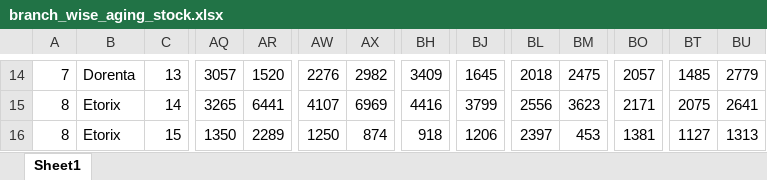
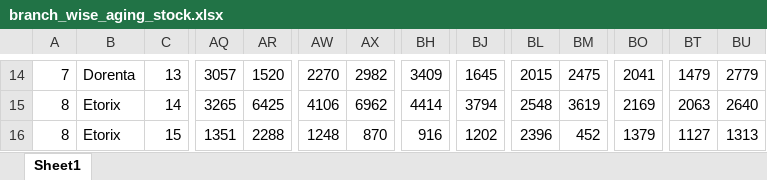
Before and after one commit to RoyelBee/GPM_new, an Excel workbook: Data/branch_wise_aging_stock.xlsx, sheet Sheet1, drawn as a sheet; only a part is shown, gaps mark what is left out; values as stored, in another font and other column widths than the file's, no borders; the diff covers the shown part only; the diff names each change by its address in the sheet, - before the commit and + after, or states it on an @@ line.

```diff
--- a/Data/branch_wise_aging_stock.xlsx (sheet Sheet1)
+++ b/Data/branch_wise_aging_stock.xlsx (sheet Sheet1)
-AW14: 2276
+AW14: 2270
-BL14: 2018
+BL14: 2015
-BO14: 2057
+BO14: 2041
-BT14: 1485
+BT14: 1479
-AR15: 6441
+AR15: 6425
-AW15: 4107
+AW15: 4106
-AX15: 6969
+AX15: 6962
-BH15: 4416
+BH15: 4414
-BJ15: 3799
+BJ15: 3794
-BL15: 2556
+BL15: 2548
-BM15: 3623
+BM15: 3619
-BO15: 2171
+BO15: 2169
-BT15: 2075
+BT15: 2063
-BU15: 2641
+BU15: 2640
-AQ16: 1350
+AQ16: 1351
-AR16: 2289
+AR16: 2288
-AW16: 1250
+AW16: 1248
-AX16: 874
+AX16: 870
-BH16: 918
+BH16: 916
-BJ16: 1206
+BJ16: 1202
-BL16: 2397
+BL16: 2396
-BM16: 453
+BM16: 452
-BO16: 1381
+BO16: 1379
```
Also changed, not shown: 147 edited cells elsewhere in this sheet, Data/aging_stock_summary.xlsx, Data/aging_stock_summary_copy.xlsx, 6 other files.
